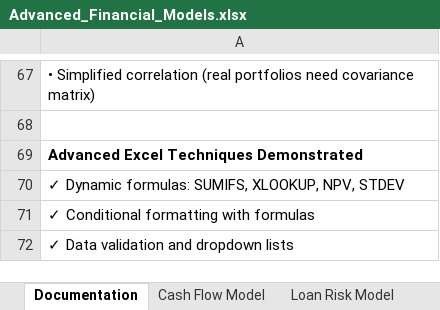
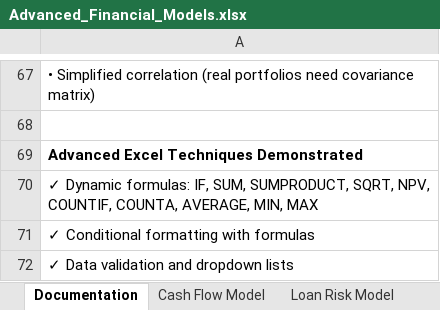
Before and after one commit to ParBproject/Advanced-Financial-Models, an Excel workbook: Advanced_Financial_Models.xlsx, sheet Documentation, drawn as a sheet; only a part is shown, gaps mark what is left out; values as stored, in another font and other column widths than the file's, no borders; the diff names each change by its address in the sheet, - before the commit and + after, or states it on an @@ line.

```diff
--- a/Advanced_Financial_Models.xlsx (sheet Documentation)
+++ b/Advanced_Financial_Models.xlsx (sheet Documentation)
-A70: …Dynamic formulas: SUMIFS, XLOOKUP, NPV, STDEV
+A70: …Dynamic formulas: IF, SUM, SUMPRODUCT, SQRT, NPV, COUNTIF, COUNTA, AVERAGE, MIN, MAX
```
Also changed, not shown: 4 other files.
